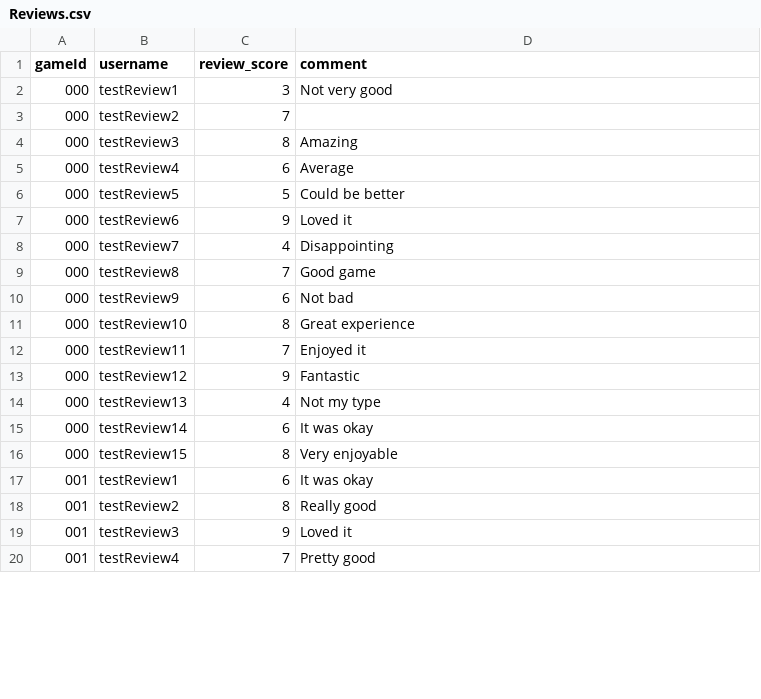
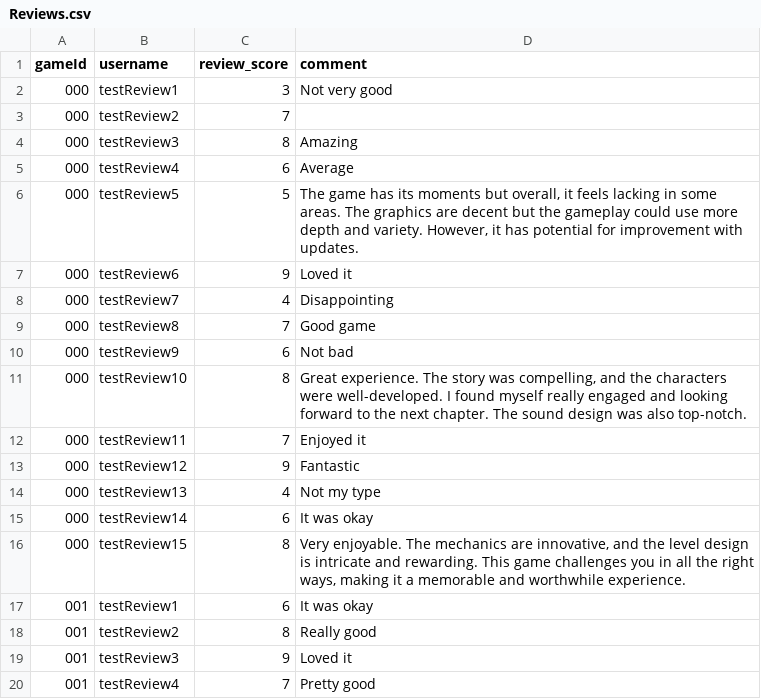
Before and after one commit to SimonS44/GameReview, a CSV file: tmp/Reviews.csv, drawn as a sheet; only a part is shown; the diff covers the shown part only.

Commit message:
New reviews with every 5th review being 100 chars < reviewlength < 301 chars.

```diff
--- a/tmp/Reviews.csv
+++ b/tmp/Reviews.csv
@@ -5,3 +5,3 @@ gameId,username,review_score,comment
 000,testReview4,6,Average
-000,testReview5,5,Could be better
+000,testReview5,5,"The game has its moments but overall, it feels lacking in some areas. The graphics are decent but the gameplay could use more depth and variety. However, it has potential for improvement with updates."
 000,testReview6,9,Loved it
@@ -10,3 +10,3 @@ gameId,username,review_score,comment
 000,testReview9,6,Not bad
-000,testReview10,8,Great experience
+000,testReview10,8,"Great experience. The story was compelling, and the characters were well-developed. I found myself really engaged and looking forward to the next chapter. The sound design was also top-notch."
 000,testReview11,7,Enjoyed it
@@ -15,3 +15,3 @@ gameId,username,review_score,comment
 000,testReview14,6,It was okay
-000,testReview15,8,Very enjoyable
+000,testReview15,8,"Very enjoyable. The mechanics are innovative, and the level design is intricate and rewarding. This game challenges you in all the right ways, making it a memorable and worthwhile experience."
 001,testReview1,6,It was okay
```
Also changed, not shown: 6 edited cells elsewhere in this file.
